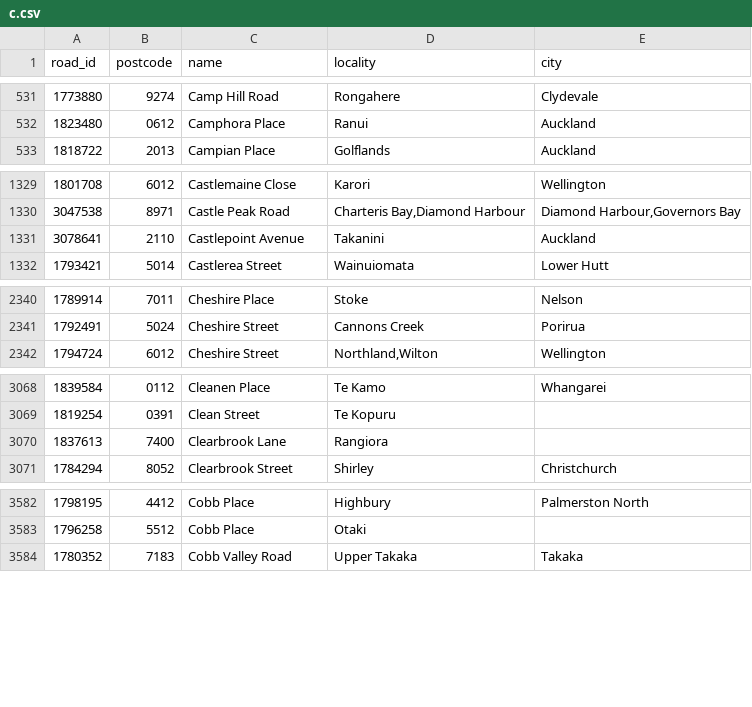
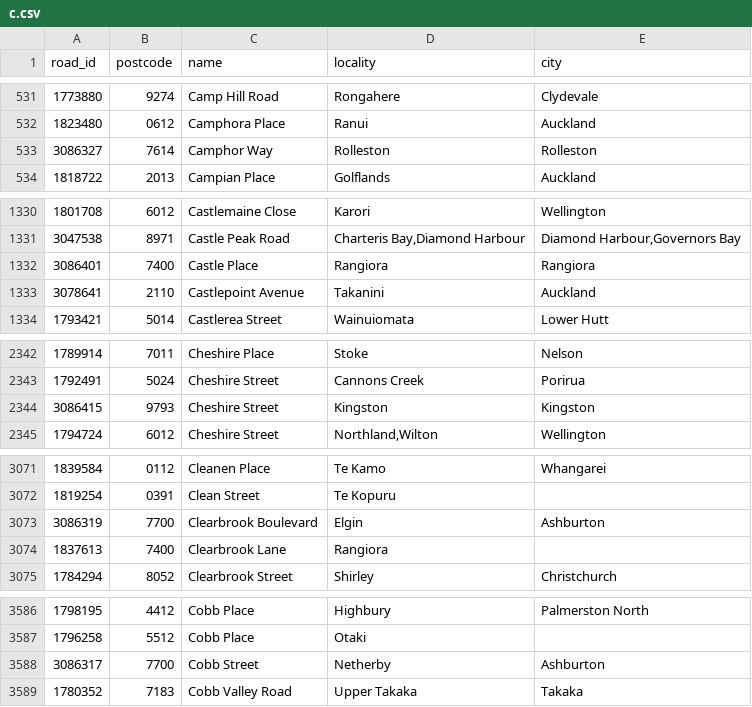
Before and after one commit to s01ipsist/open_nz_postcodes, a CSV file: street_postcodes/c.csv, drawn as a sheet; only a part is shown, gaps mark what is left out; the diff covers the shown part only; the diff names each change by its address in the sheet, - before the commit and + after, or states it on an @@ line.

```diff
--- a/street_postcodes/c.csv
+++ b/street_postcodes/c.csv
+row 533: 3086327 | 7614 | Camphor Way | Rolleston | Rolleston
+row 1332: 3086401 | 7400 | Castle Place | Rangiora | Rangiora
+row 2344: 3086415 | 9793 | Cheshire Street | Kingston | Kingston
+row 3073: 3086319 | 7700 | Clearbrook Boulevard | Elgin | Ashburton
+row 3588: 3086317 | 7700 | Cobb Street | Netherby | Ashburton
```
Also changed, not shown: 1 added row elsewhere in this file, street_postcodes/b.csv, street_postcodes/d.csv, 17 other files.
